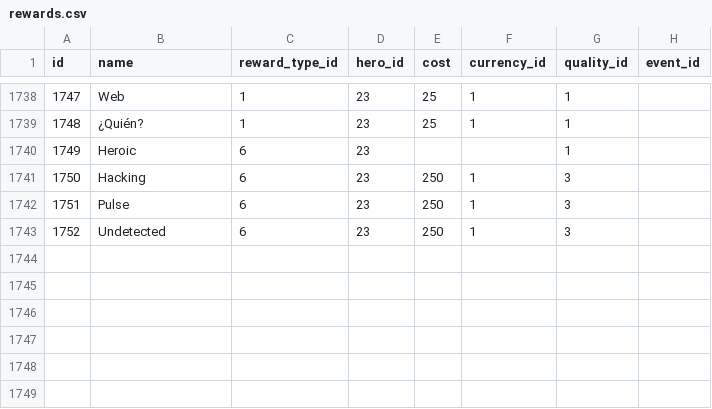
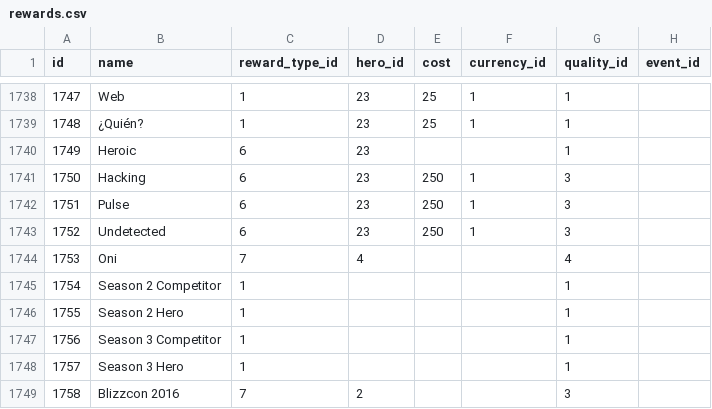
Before and after one commit to smidaharoun/overwatch-api, a CSV file: resources/data/rewards.csv, drawn as a sheet; only a part is shown, gaps mark what is left out.

Commit message:
Update rewards.csv (#35)
* Update rewards.csv

* Update rewards.csv

```diff
--- a/resources/data/rewards.csv
+++ b/resources/data/rewards.csv
@@ -1743 +1743,7 @@ id,name,reward_type_id,hero_id,cost,currency_id,quality_id,event_id
 1752,Undetected,6,23,250,1,3,
+1753,Oni,7,4,,,4,
+1754,Season 2 Competitor,1,,,,1,
+1755,Season 2 Hero,1,,,,1,
+1756,Season 3 Competitor,1,,,,1,
+1757,Season 3 Hero,1,,,,1,
+1758,Blizzcon 2016,7,2,,,3,
```
